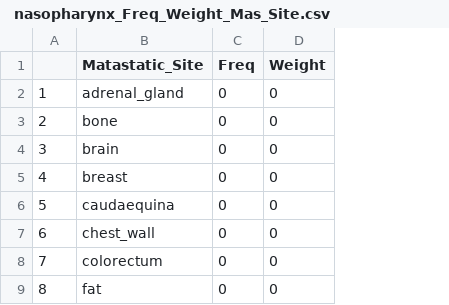
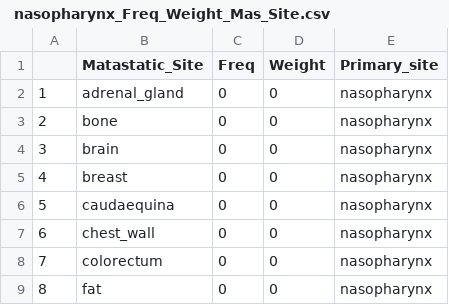
Before and after one commit to KyraBoulding/Final_Project_Paige_Kyra, a CSV file: 2.Clean.Data/ nasopharynx_Freq_Weight_Mas_Site.csv, drawn as a sheet; only a part is shown; the diff names each change by its address in the sheet, - before the commit and + after, or states it on an @@ line.

Commit message:
Update  nasopharynx_Freq_Weight_Mas_Site.csv

```diff
--- a/2.Clean.Data/ nasopharynx_Freq_Weight_Mas_Site.csv
+++ b/2.Clean.Data/ nasopharynx_Freq_Weight_Mas_Site.csv
+column E (Primary_site), rows 2-9: all nasopharynx
```
